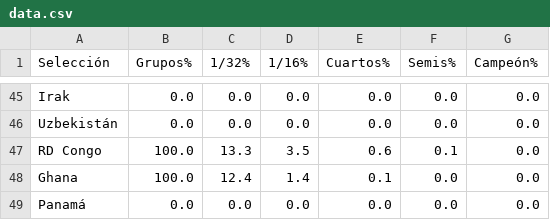
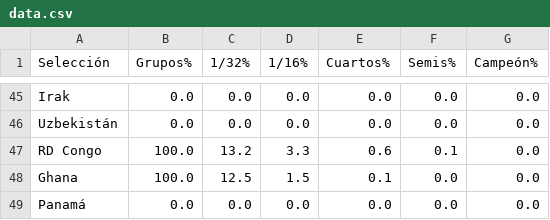
Before and after one commit to mikedataspain/mundial-elo, a CSV file: data.csv, drawn as a sheet; only a part is shown, gaps mark what is left out; the diff covers the shown part only.

```diff
--- a/data.csv
+++ b/data.csv
@@ -46,4 +46,4 @@ Irak,0.0,0.0,0.0,0.0,0.0,0.0
 Uzbekistán,0.0,0.0,0.0,0.0,0.0,0.0
-RD Congo,100.0,13.3,3.5,0.6,0.1,0.0
-Ghana,100.0,12.4,1.4,0.1,0.0,0.0
+RD Congo,100.0,13.2,3.3,0.6,0.1,0.0
+Ghana,100.0,12.5,1.5,0.1,0.0,0.0
 Panamá,0.0,0.0,0.0,0.0,0.0,0.0
```
Also changed, not shown: 5 added rows, 5 removed rows, 3 moved rows and 61 edited cells elsewhere in this file, 1 other file.
